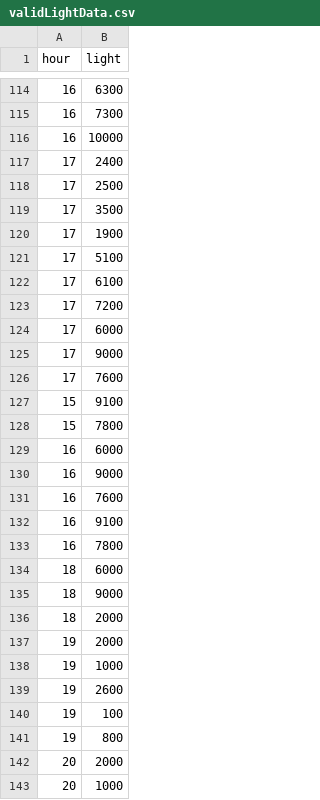
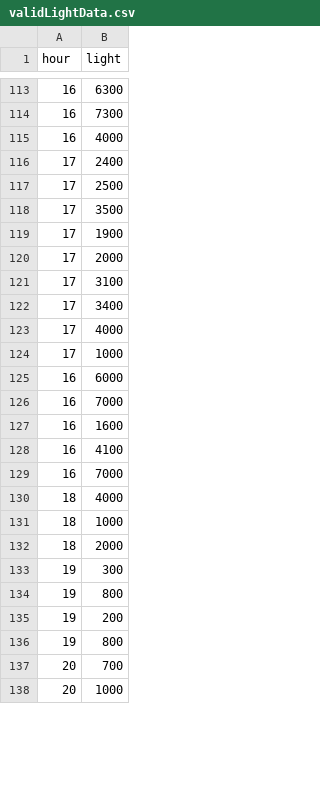
Before and after one commit to Preffet/PPSVM, a CSV file: datasets/validLightData.csv, drawn as a sheet; only a part is shown, gaps mark what is left out; the diff covers the shown part only.

```diff
--- a/datasets/validLightData.csv
+++ b/datasets/validLightData.csv
@@ -115,3 +114,3 @@ hour,light
 16,7300
-16,10000
+16,4000
 17,2400
@@ -120,24 +119,20 @@ hour,light
 17,1900
-17,5100
-17,6100
-17,7200
-17,6000
-17,9000
-17,7600
-15,9100
-15,7800
+17,2000
+17,3100
+17,3400
+17,4000
+17,1000
 16,6000
-16,9000
-16,7600
-16,9100
-16,7800
-18,6000
-18,9000
+16,7000
+16,1600
+16,4100
+16,7000
+18,4000
+18,1000
 18,2000
-19,2000
-19,1000
-19,2600
-19,100
+19,300
 19,800
-20,2000
+19,200
+19,800
+20,700
 20,1000
```
Also changed, not shown: 3 removed rows and 11 edited cells elsewhere in this file, datasets/mixedLightData.csv, datasets/trainingLightData.csv.
